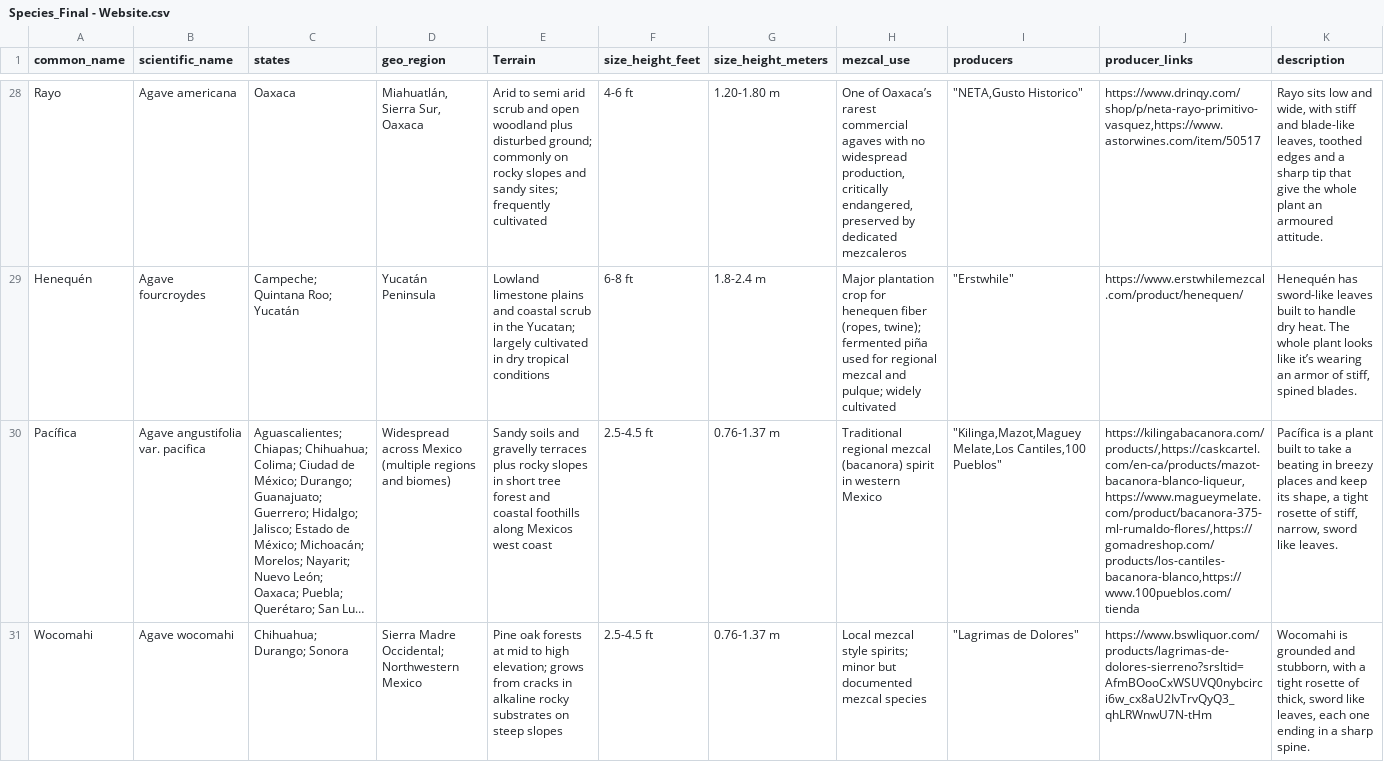
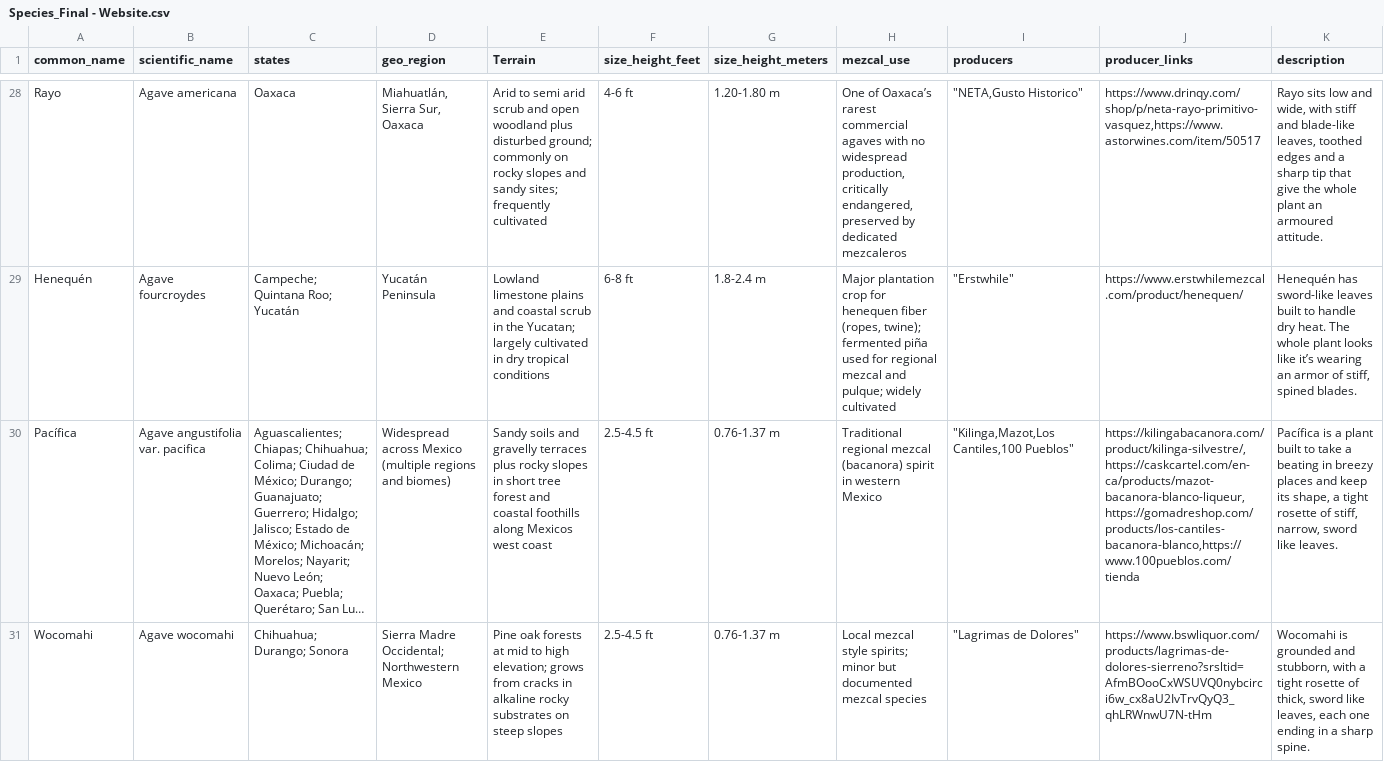
Before and after one commit to kimbersykes87-source/Mezcalomano, a CSV file: data/Species_Final - Website.csv, drawn as a sheet; only a part is shown, gaps mark what is left out; long unchanged cells end in …; the diff covers the shown part only; the diff names each change by its address in the sheet, - before the commit and + after, or states it on an @@ line.

```diff
--- a/data/Species_Final - Website.csv
+++ b/data/Species_Final - Website.csv
-I30 (producers): "Kilinga,Mazot,Maguey Melate,Los Cantiles,100 Pueblos"
+I30 (producers): "Kilinga,Mazot,Los Cantiles,100 Pueblos"
-J30 (producer_links): https://kilingabacanora.com/products/,https://caskcartel.com/en-ca/products/mazot-bacanora-blanco-liqueur,https://www.magueymelate.com/product/bacanora-375-ml-rumaldo-flores/,https://gomadreshop.com/products/los-cantiles-bacanora-blanco,https://www.100pueblos.com/tienda
+J30 (producer_links): https://kilingabacanora.com/product/kilinga-silvestre/,https://caskcartel.com/en-ca/products/mazot-bacanora-blanco-liqueur,https://gomadreshop.com/products/los-cantiles-bacanora-blanco,https://www.100pueblos.com/tienda
```
Also changed, not shown: 27 edited cells elsewhere in this file, 1 other file.
